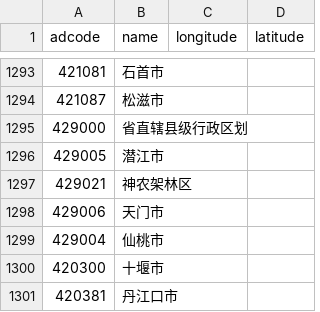
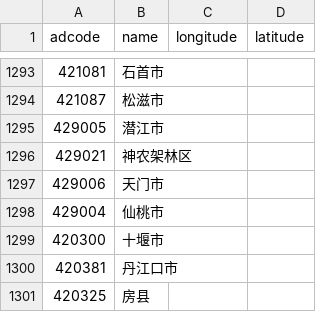
Before and after one commit to hipacloud/chinese_province_city_area_mapper, a CSV file: cpca/resources/adcodes.csv, drawn as a sheet; only a part is shown, gaps mark what is left out; the shorter side is filled out with more unchanged rows.

```diff
--- a/cpca/resources/adcodes.csv
+++ b/cpca/resources/adcodes.csv
@@ -1294,3 +1294,2 @@ adcode,name,longitude,latitude
 421087,松滋市,,
-429000,省直辖县级行政区划,,
 429005,潜江市,,
```
Also changed, not shown: 3 other files.
